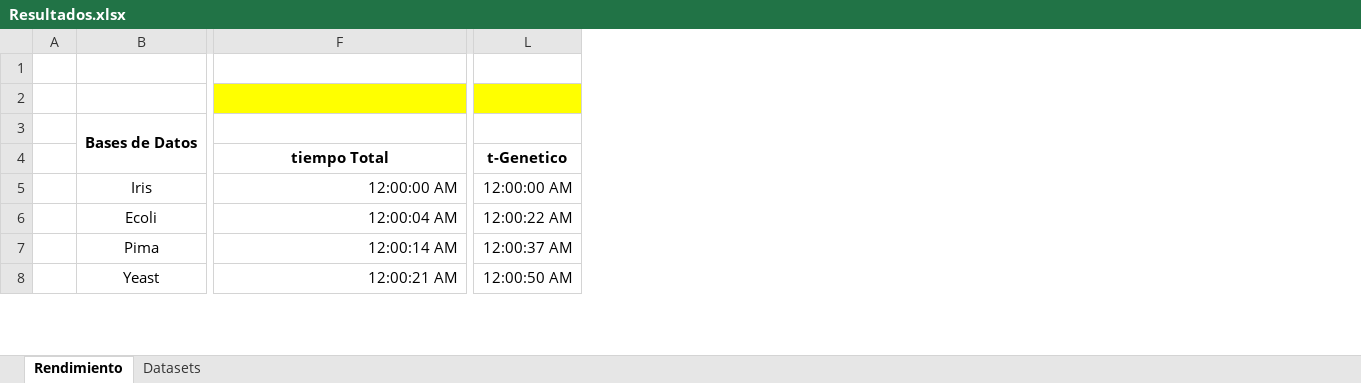
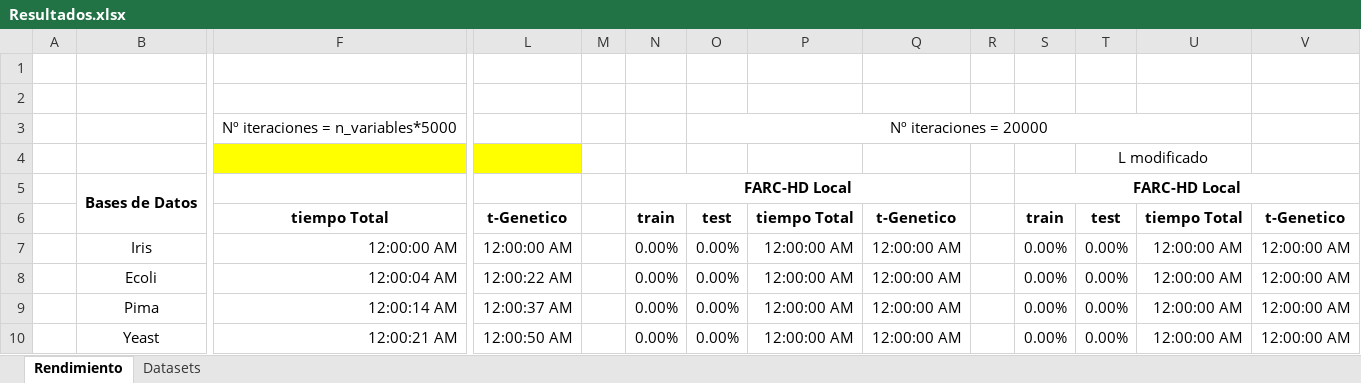
Before and after one commit to Tiburtzio/TFG, an Excel workbook: Docs/Resultados.xlsx, sheet Rendimiento, drawn as a sheet; only a part is shown, gaps mark what is left out; values as stored, in another font and other column widths than the file's, no borders; addresses are those after the commit; rows hold the shown columns only; the diff names each change by its address in the sheet, - before the commit and + after, or states it on an @@ line.

```diff
--- a/Docs/Resultados.xlsx (sheet Rendimiento)
+++ b/Docs/Resultados.xlsx (sheet Rendimiento)
+column M, empty
+column N, rows 5-10: FARC-HD Local | train | 0.00% | 0.00% | 0.00% | 0.00%
+column O, rows 6-10: test | 0.00% | 0.00% | 0.00% | 0.00%
+column P, rows 6-10: tiempo Total | 12:00:00 AM | 12:00:00 AM | 12:00:00 AM | 12:00:00 AM
+column Q, rows 6-10: t-Genetico | 12:00:00 AM | 12:00:00 AM | 12:00:00 AM | 12:00:00 AM
+column R, empty
+column S, rows 5-10: FARC-HD Local | train | 0.00% | 0.00% | 0.00% | 0.00%
+column T, rows 4-10: L modificado |  | test | 0.00% | 0.00% | 0.00% | 0.00%
+column U, rows 6-10: tiempo Total | 12:00:00 AM | 12:00:00 AM | 12:00:00 AM | 12:00:00 AM
+column V, rows 6-10: t-Genetico | 12:00:00 AM | 12:00:00 AM | 12:00:00 AM | 12:00:00 AM
+row 2: (empty)
+row 3:  |  | Nº iteraciones = n_variables*5000 |  |  |  | Nº iteraciones = 20000
```
Also changed, not shown: formulas that keep their value, 8 other files.
